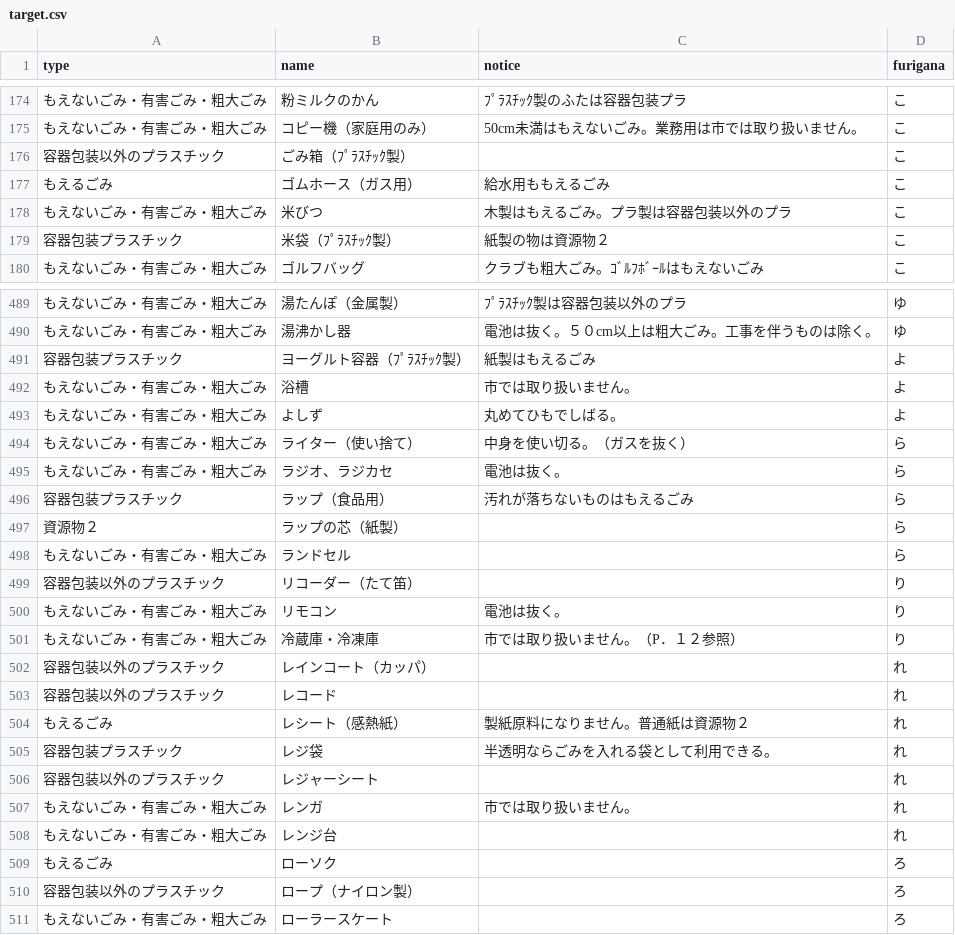
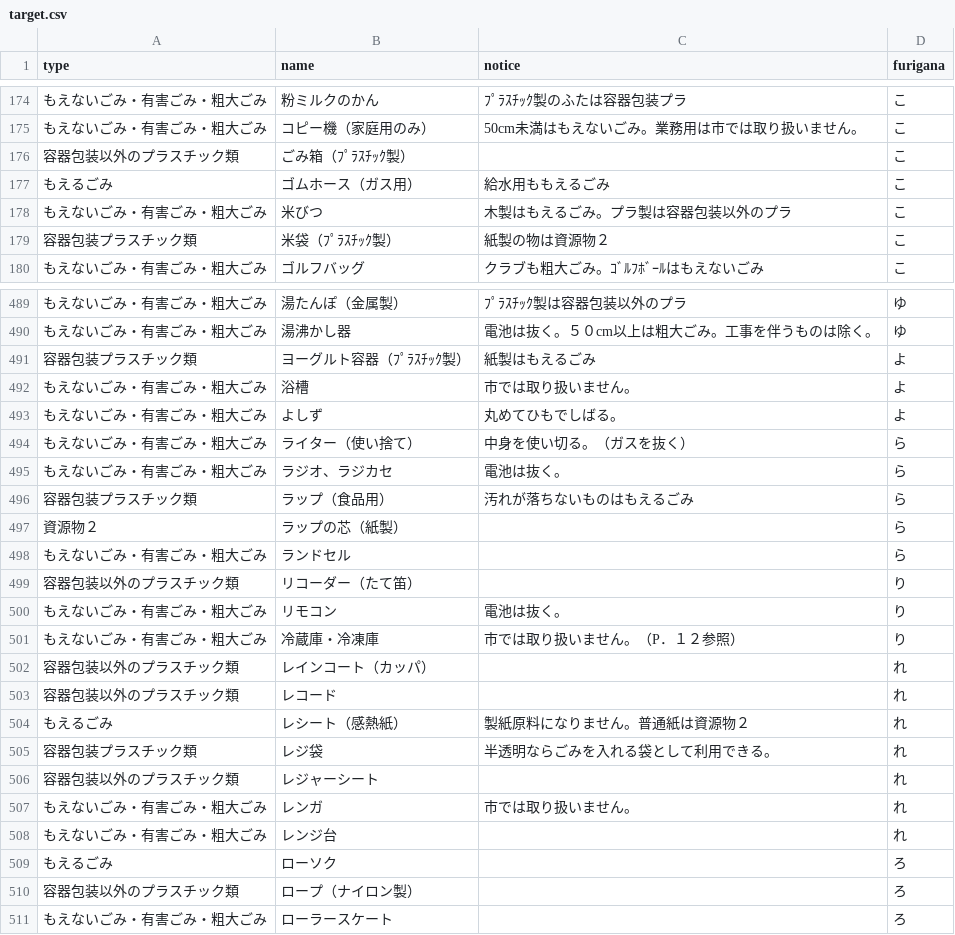
Before and after one commit to fujimino5374/5374, a CSV file: data/target.csv, drawn as a sheet; only a part is shown, gaps mark what is left out; the diff covers the shown part only.

Commit message:
Update target.csv

```diff
--- a/data/target.csv
+++ b/data/target.csv
@@ -175,6 +175,6 @@ type,name,notice,furigana
 もえないごみ・有害ごみ・粗大ごみ,コピー機（家庭用のみ）,50cm未満はもえないごみ。業務用は市では取り扱いません。,こ
-容器包装以外のプラスチック,ごみ箱（ﾌﾟﾗｽﾁｯｸ製）,,こ
+容器包装以外のプラスチック類,ごみ箱（ﾌﾟﾗｽﾁｯｸ製）,,こ
 もえるごみ,ゴムホース（ガス用）,給水用ももえるごみ,こ
 もえないごみ・有害ごみ・粗大ごみ,米びつ,木製はもえるごみ。プラ製は容器包装以外のプラ,こ
-容器包装プラスチック,米袋（ﾌﾟﾗｽﾁｯｸ製）,紙製の物は資源物２,こ
+容器包装プラスチック類,米袋（ﾌﾟﾗｽﾁｯｸ製）,紙製の物は資源物２,こ
 もえないごみ・有害ごみ・粗大ごみ,ゴルフバッグ,クラブも粗大ごみ。ｺﾞﾙﾌﾎﾞｰﾙはもえないごみ,こ
@@ -490,3 +490,3 @@ type,name,notice,furigana
 もえないごみ・有害ごみ・粗大ごみ,湯沸かし器,電池は抜く。５０cm以上は粗大ごみ。工事を伴うものは除く。,ゆ
-容器包装プラスチック,ヨーグルト容器（ﾌﾟﾗｽﾁｯｸ製）,紙製はもえるごみ,よ
+容器包装プラスチック類,ヨーグルト容器（ﾌﾟﾗｽﾁｯｸ製）,紙製はもえるごみ,よ
 もえないごみ・有害ごみ・粗大ごみ,浴槽,市では取り扱いません。,よ
@@ -495,13 +495,13 @@ type,name,notice,furigana
 もえないごみ・有害ごみ・粗大ごみ,ラジオ、ラジカセ,電池は抜く。,ら
-容器包装プラスチック,ラップ（食品用）,汚れが落ちないものはもえるごみ,ら
+容器包装プラスチック類,ラップ（食品用）,汚れが落ちないものはもえるごみ,ら
 資源物２,ラップの芯（紙製）,,ら
 もえないごみ・有害ごみ・粗大ごみ,ランドセル,,ら
-容器包装以外のプラスチック,リコーダー（たて笛）,,り
+容器包装以外のプラスチック類,リコーダー（たて笛）,,り
 もえないごみ・有害ごみ・粗大ごみ,リモコン,電池は抜く。,り
 もえないごみ・有害ごみ・粗大ごみ,冷蔵庫・冷凍庫,市では取り扱いません。（P．１２参照）,り
-容器包装以外のプラスチック,レインコート（カッパ）,,れ
-容器包装以外のプラスチック,レコード,,れ
+容器包装以外のプラスチック類,レインコート（カッパ）,,れ
+容器包装以外のプラスチック類,レコード,,れ
 もえるごみ,レシート（感熱紙）,製紙原料になりません。普通紙は資源物２,れ
-容器包装プラスチック,レジ袋,半透明ならごみを入れる袋として利用できる。,れ
-容器包装以外のプラスチック,レジャーシート,,れ
+容器包装プラスチック類,レジ袋,半透明ならごみを入れる袋として利用できる。,れ
+容器包装以外のプラスチック類,レジャーシート,,れ
 もえないごみ・有害ごみ・粗大ごみ,レンガ,市では取り扱いません。,れ
@@ -509,3 +509,3 @@ type,name,notice,furigana
 もえるごみ,ローソク,,ろ
-容器包装以外のプラスチック,ロープ（ナイロン製）,,ろ
+容器包装以外のプラスチック類,ロープ（ナイロン製）,,ろ
 もえないごみ・有害ごみ・粗大ごみ,ローラースケート,,ろ
```
Also changed, not shown: 83 edited cells elsewhere in this file.
